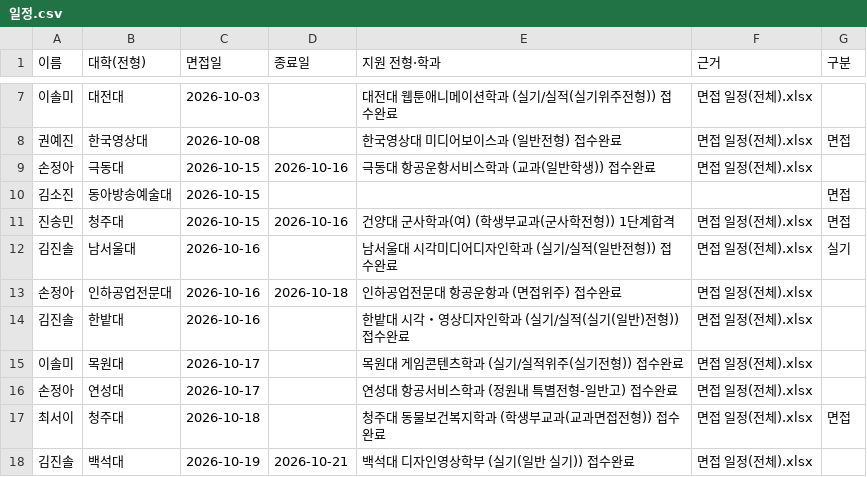
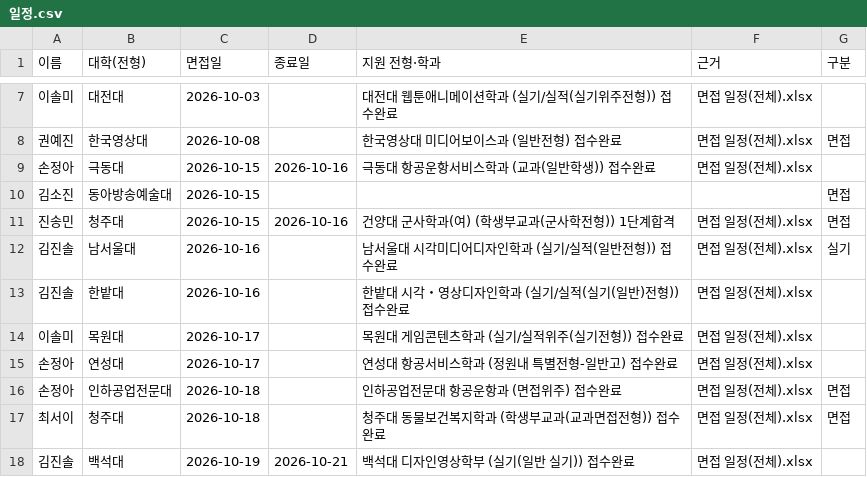
Before and after one commit to gytlr1406/sannam-3-3-calendar, a CSV file: 일정.csv, drawn as a sheet; only a part is shown, gaps mark what is left out; removed rows and columns are numbered as before the commit, all else as after; the diff names each change by its address in the sheet, - before the commit and + after, or states it on an @@ line.

Commit message:
달력에서 일정 편집: 인하공업전문대 10/18 손정아 수정

```diff
--- a/일정.csv
+++ b/일정.csv
-row 13: 손정아 | 인하공업전문대 | 2026-10-16 | 2026-10-18 | 인하공업전문대 항공운항과 (면접위주) 접수완료 | 면접 일정(전체).xlsx
+row 16: 손정아 | 인하공업전문대 | 2026-10-18 |  | 인하공업전문대 항공운항과 (면접위주) 접수완료 | 면접 일정(전체).xlsx | 면접
```
